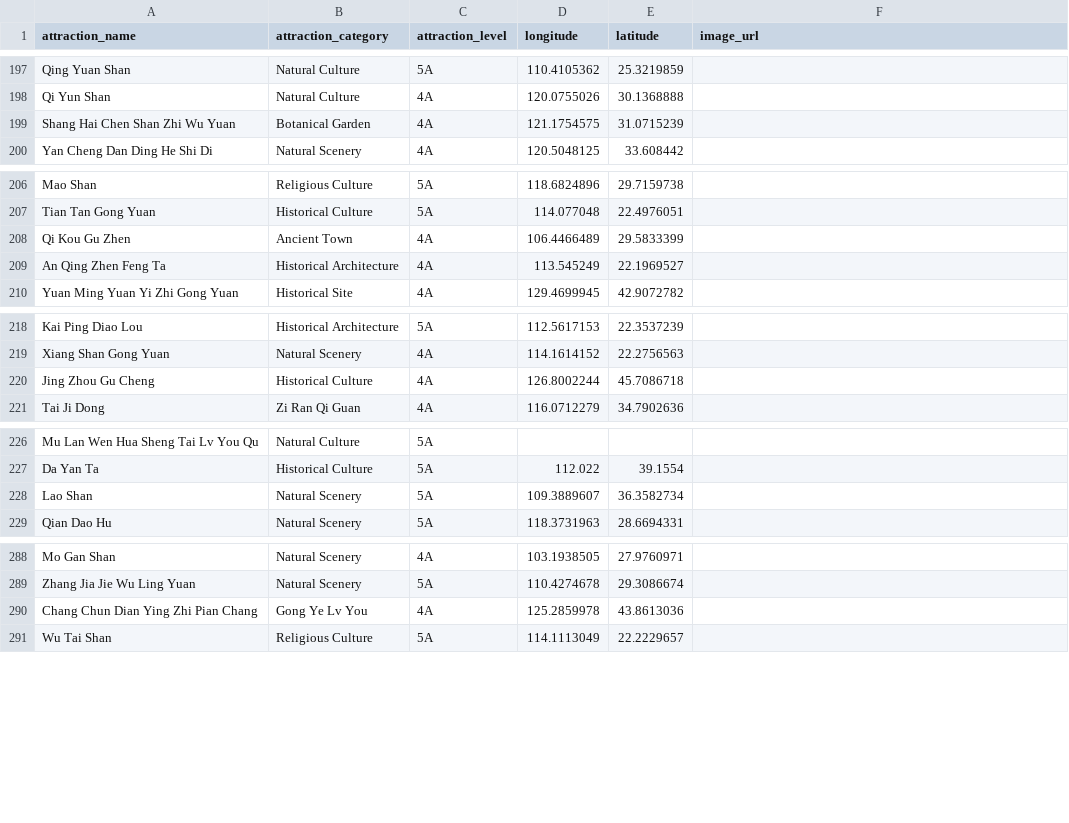
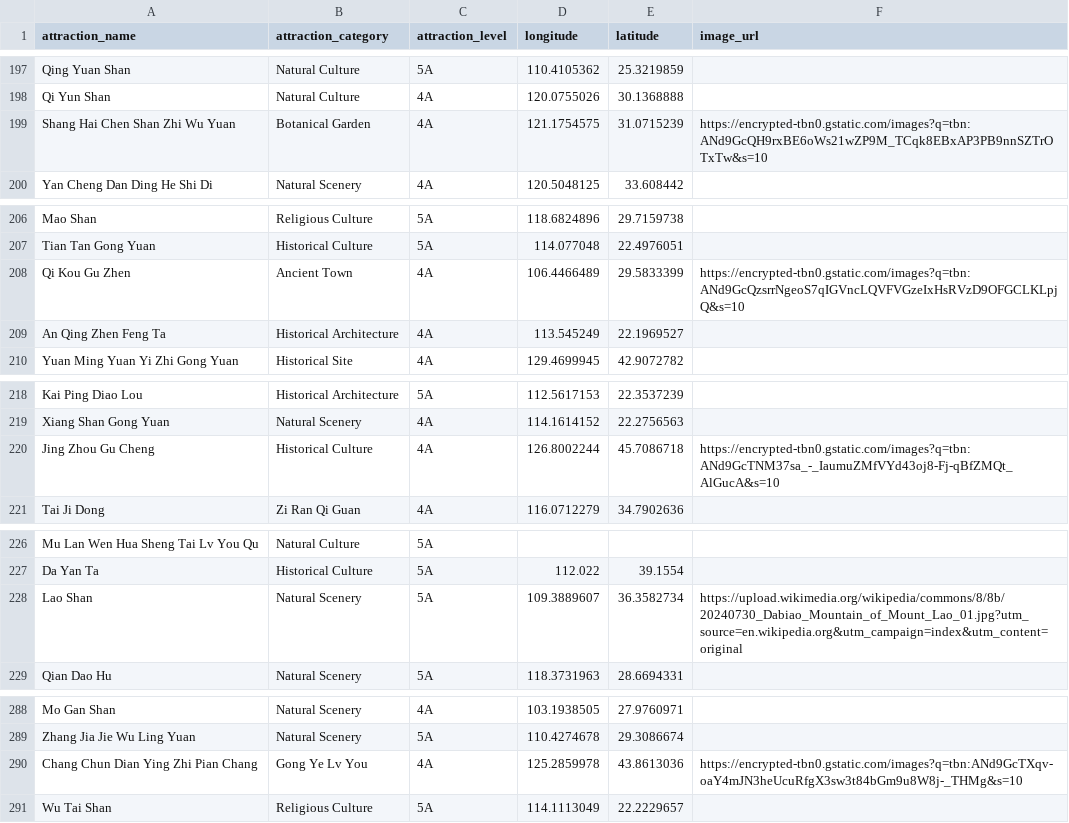
Before and after one commit to chongyk-cloud/tourism-recommender-app, a CSV file: attraction_metadata_filled.csv, drawn as a sheet; only a part is shown, gaps mark what is left out; the diff covers the shown part only.

Commit message:
Add files via upload

```diff
--- a/attraction_metadata_filled.csv
+++ b/attraction_metadata_filled.csv
@@ -198,3 +198,3 @@ Qing Yuan Shan,Natural Culture,5A,110.4105362,25.3219859,
 Qi Yun Shan,Natural Culture,4A,120.0755026,30.1368888,
-Shang Hai Chen Shan Zhi Wu Yuan,Botanical Garden,4A,121.1754575,31.0715239,
+Shang Hai Chen Shan Zhi Wu Yuan,Botanical Garden,4A,121.1754575,31.0715239,https://encrypted-tbn0.gstatic.com/images?q=tbn:ANd9GcQH9rxBE6oWs21wZP9M_TCqk8EBxAP3PB9nnSZTrOTxTw&s=10
 Yan Cheng Dan Ding He Shi Di,Natural Scenery,4A,120.5048125,33.608442,
@@ -207,3 +207,3 @@ Mao Shan,Religious Culture,5A,118.6824896,29.7159738,
 Tian Tan Gong Yuan,Historical Culture,5A,114.077048,22.4976051,
-Qi Kou Gu Zhen,Ancient Town,4A,106.4466489,29.5833399,
+Qi Kou Gu Zhen,Ancient Town,4A,106.4466489,29.5833399,https://encrypted-tbn0.gstatic.com/images?q=tbn:ANd9GcQzsrrNgeoS7qIGVncLQVFVGzeIxHsRVzD9OFGCLKLpjQ&s=10
 An Qing Zhen Feng Ta,Historical Architecture,4A,113.545249,22.1969527,
@@ -219,3 +219,3 @@ Kai Ping Diao Lou,Historical Architecture,5A,112.5617153,22.3537239,
 Xiang Shan Gong Yuan,Natural Scenery,4A,114.1614152,22.2756563,
-Jing Zhou Gu Cheng,Historical Culture,4A,126.8002244,45.7086718,
+Jing Zhou Gu Cheng,Historical Culture,4A,126.8002244,45.7086718,https://encrypted-tbn0.gstatic.com/images?q=tbn:ANd9GcTNM37sa_-_IaumuZMfVYd43oj8-Fj-qBfZMQt_AlGucA&s=10
 Tai Ji Dong,Zi Ran Qi Guan,4A,116.0712279,34.7902636,
@@ -227,3 +227,3 @@ Mu Lan Wen Hua Sheng Tai Lv You Qu,Natural Culture,5A,,,
 Da Yan Ta,Historical Culture,5A,112.022,39.1554,
-Lao Shan,Natural Scenery,5A,109.3889607,36.3582734,
+Lao Shan,Natural Scenery,5A,109.3889607,36.3582734,https://upload.wikimedia.org/wikipedia/commons/8/8b/20240730_Dabiao_Mountain_of_Mount_Lao_01.jpg?utm_source=en.wikipedia.org&utm_campaign=index&utm_content=original
 Qian Dao Hu,Natural Scenery,5A,118.3731963,28.6694331,
@@ -289,3 +289,3 @@ Mo Gan Shan,Natural Scenery,4A,103.1938505,27.9760971,
 Zhang Jia Jie Wu Ling Yuan,Natural Scenery,5A,110.4274678,29.3086674,
-Chang Chun Dian Ying Zhi Pian Chang,Gong Ye Lv You,4A,125.2859978,43.8613036,
+Chang Chun Dian Ying Zhi Pian Chang,Gong Ye Lv You,4A,125.2859978,43.8613036,https://encrypted-tbn0.gstatic.com/images?q=tbn:ANd9GcTXqv-oaY4mJN3heUcuRfgX3sw3t84bGm9u8W8j-_THMg&s=10
 Wu Tai Shan,Religious Culture,5A,114.1113049,22.2229657,
```
Also changed, not shown: 25 edited cells elsewhere in this file.
